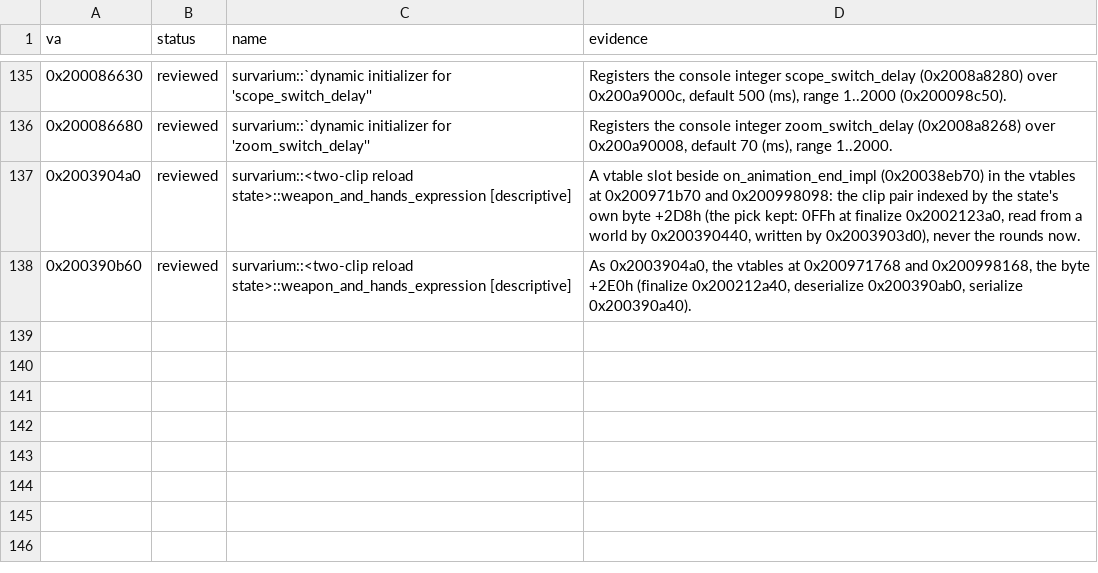
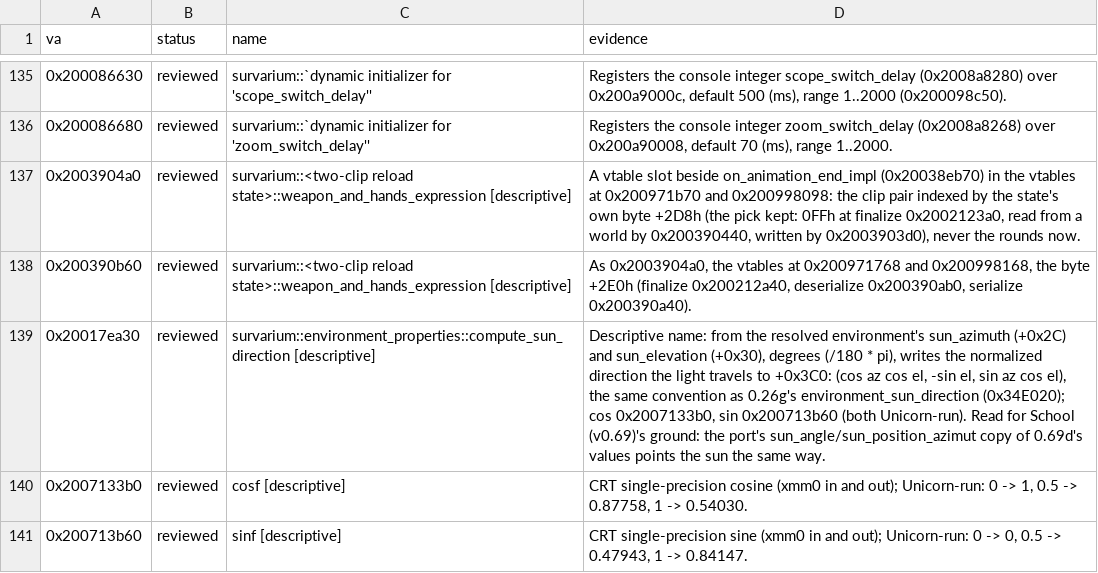
Before and after one commit to srp-survarium/skhid-srp, a TSV file: tools/re-kit/v069d/functions.tsv, drawn as a sheet; only a part is shown, gaps mark what is left out.

```diff
--- a/tools/re-kit/v069d/functions.tsv
+++ b/tools/re-kit/v069d/functions.tsv
@@ -138 +138,4 @@ va	status	name	evidence
 0x200390b60	reviewed	survarium::<two-clip reload state>::weapon_and_hands_expression [descriptive]	As 0x2003904a0, the vtables at 0x200971768 and 0x200998168, the byte +2E0h (finalize 0x200212a40, deserialize 0x200390ab0, serialize 0x200390a40).
+0x20017ea30	reviewed	survarium::environment_properties::compute_sun_direction [descriptive]	Descriptive name: from the resolved environment's sun_azimuth (+0x2C) and sun_elevation (+0x30), degrees (/180 * pi), writes the normalized direction the light travels to +0x3C0: (cos az cos el, -sin el, sin az cos el), the same convention as 0.26g's environment_sun_direction (0x34E020); cos 0x2007133b0, sin 0x200713b60 (both Unicorn-run). Read for School (v0.69)'s ground: the port's sun_angle/sun_position_azimut copy of 0.69d's values points the sun the same way.
+0x2007133b0	reviewed	cosf [descriptive]	CRT single-precision cosine (xmm0 in and out); Unicorn-run: 0 -> 1, 0.5 -> 0.87758, 1 -> 0.54030.
+0x200713b60	reviewed	sinf [descriptive]	CRT single-precision sine (xmm0 in and out); Unicorn-run: 0 -> 0, 0.5 -> 0.47943, 1 -> 0.84147.
```
Also changed, not shown: release/content.tsv.
